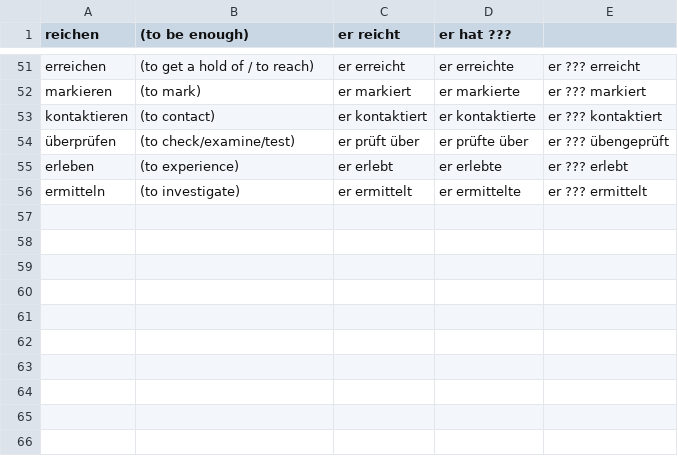
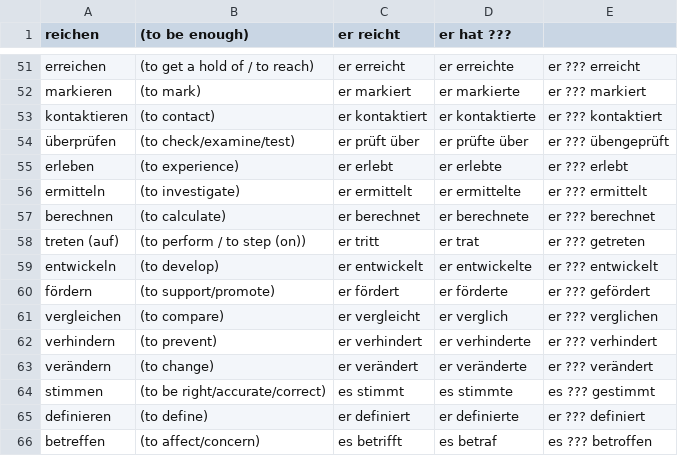
Before and after one commit to khipkin/konj, a CSV file: unfinished_verbs.csv, drawn as a sheet; only a part is shown, gaps mark what is left out.

Commit message:
add more duolingo verbs

```diff
--- a/unfinished_verbs.csv
+++ b/unfinished_verbs.csv
@@ -56 +56,11 @@ erleben, (to experience), er erlebt, er erlebte, er ??? erlebt
 ermitteln, (to investigate), er ermittelt, er ermittelte, er ??? ermittelt
+berechnen, (to calculate), er berechnet, er berechnete, er ??? berechnet
+treten (auf), (to perform / to step (on)), er tritt, er trat, er ??? getreten
+entwickeln, (to develop), er entwickelt, er entwickelte, er ??? entwickelt
+fördern, (to support/promote), er fördert, er förderte, er ??? gefördert
+vergleichen, (to compare), er vergleicht, er verglich, er ??? verglichen
+verhindern, (to prevent), er verhindert, er verhinderte, er ??? verhindert
+verändern, (to change), er verändert, er veränderte, er ??? verändert
+stimmen, (to be right/accurate/correct), es stimmt, es stimmte, es ??? gestimmt
+definieren, (to define), er definiert, er definierte, er ??? definiert
+betreffen, (to affect/concern), es betrifft, es betraf, es ??? betroffen
```
Also changed, not shown: verbs.csv.
